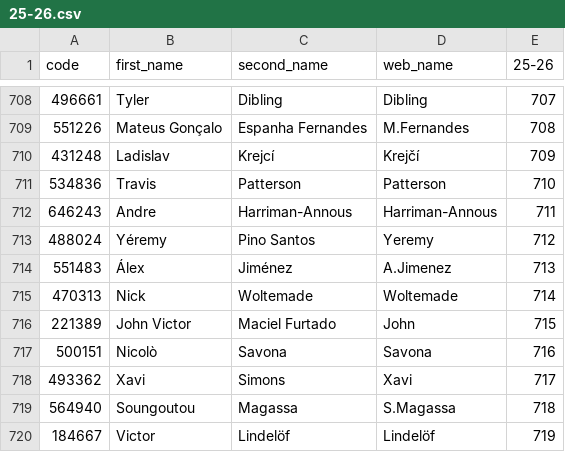
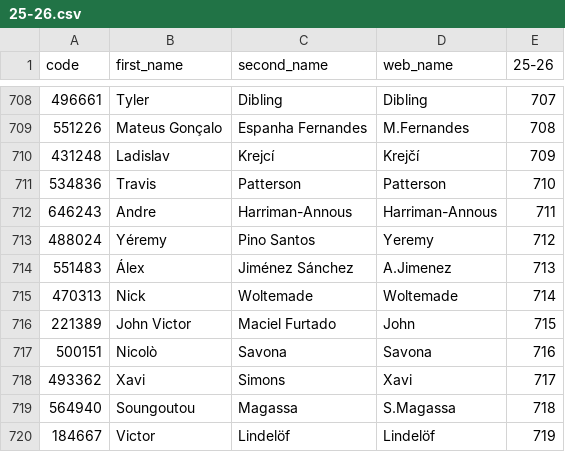
Before and after one commit to ChrisMusson/FPL-ID-Map, a CSV file: FPL/25-26.csv, drawn as a sheet; only a part is shown, gaps mark what is left out.

```diff
--- a/FPL/25-26.csv
+++ b/FPL/25-26.csv
@@ -713,3 +713,3 @@ code,first_name,second_name,web_name,25-26
 488024,Yéremy,Pino Santos,Yeremy,712
-551483,Álex,Jiménez,A.Jimenez,713
+551483,Álex,Jiménez Sánchez,A.Jimenez,713
 470313,Nick,Woltemade,Woltemade,714
```
Also changed, not shown: Master.csv.
